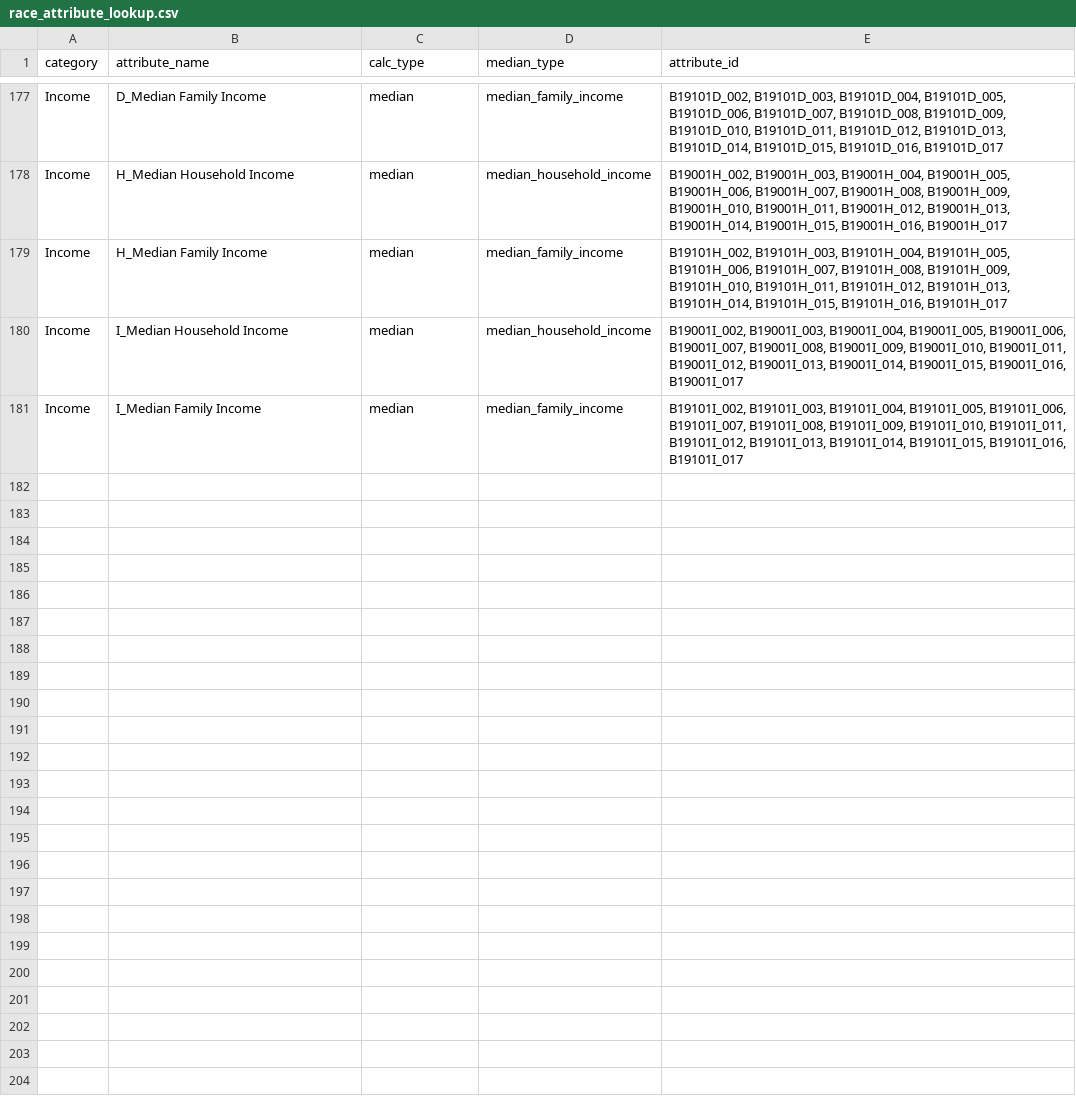
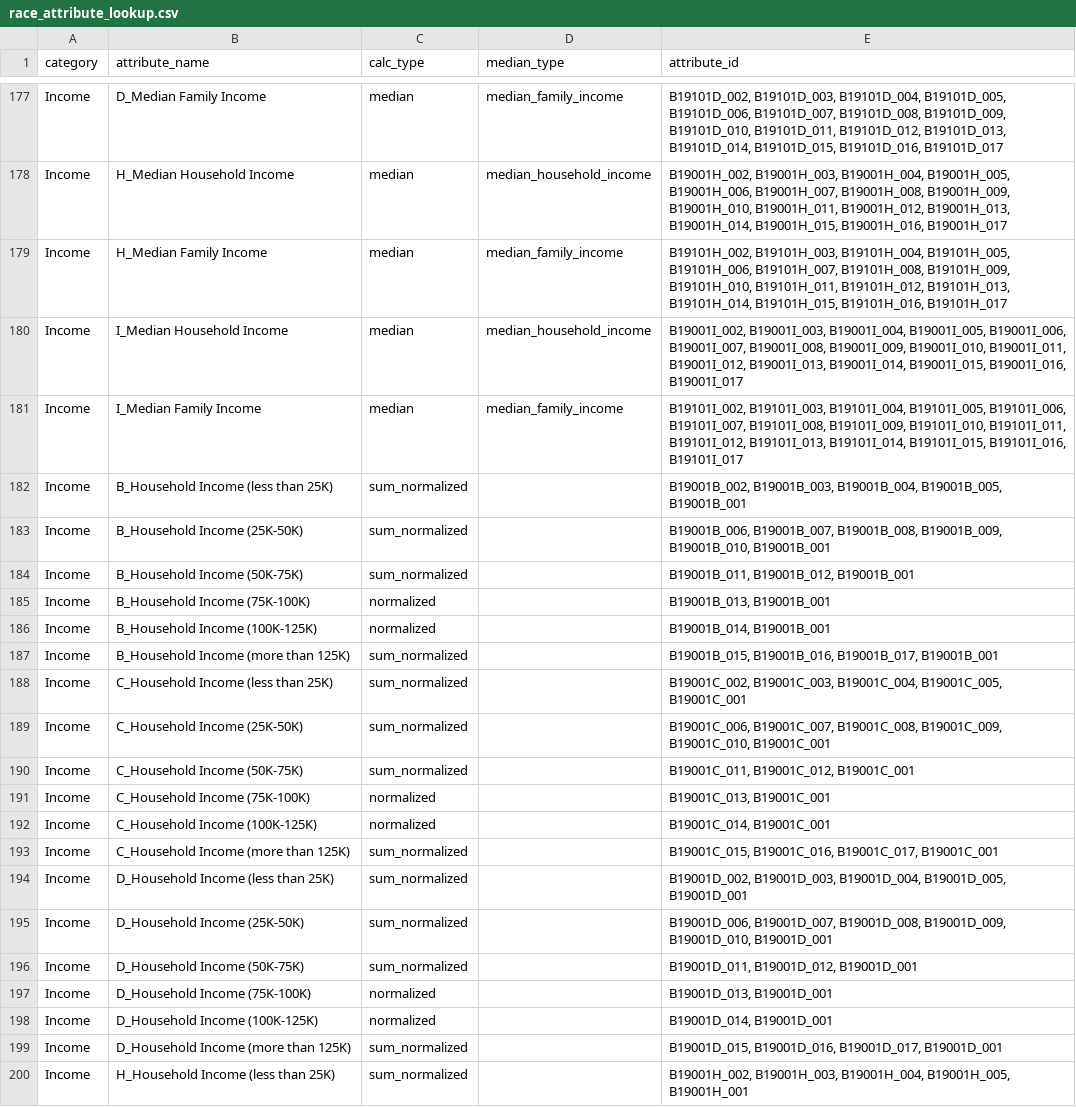
Before and after one commit to sfcpc/san-francisco-neighborhood-profiles, a CSV file: lookup_tables/race_attribute_lookup.csv, drawn as a sheet; only a part is shown, gaps mark what is left out; the diff covers the shown part only.

```diff
--- a/lookup_tables/race_attribute_lookup.csv
+++ b/lookup_tables/race_attribute_lookup.csv
@@ -181 +181,20 @@ Income,I_Median Household Income,median,median_household_income,"B19001I_002, B1
 Income,I_Median Family Income,median,median_family_income,"B19101I_002, B19101I_003, B19101I_004, B19101I_005, B19101I_006, B19101I_007, B19101I_008, B19101I_009, B19101I_010, B19101I_011, B19101I_012, B19101I_013, B19101I_014, B19101I_015, B19101I_016, B19101I_017"
+Income,B_Household Income (less than 25K),sum_normalized,,"B19001B_002, B19001B_003, B19001B_004, B19001B_005, B19001B_001"
+Income,B_Household Income (25K-50K),sum_normalized,,"B19001B_006, B19001B_007, B19001B_008, B19001B_009, B19001B_010, B19001B_001"
+Income,B_Household Income (50K-75K),sum_normalized,,"B19001B_011, B19001B_012, B19001B_001"
+Income,B_Household Income (75K-100K),normalized,,"B19001B_013, B19001B_001"
+Income,B_Household Income (100K-125K),normalized,,"B19001B_014, B19001B_001"
+Income,B_Household Income (more than 125K),sum_normalized,,"B19001B_015, B19001B_016, B19001B_017, B19001B_001"
+Income,C_Household Income (less than 25K),sum_normalized,,"B19001C_002, B19001C_003, B19001C_004, B19001C_005, B19001C_001"
+Income,C_Household Income (25K-50K),sum_normalized,,"B19001C_006, B19001C_007, B19001C_008, B19001C_009, B19001C_010, B19001C_001"
+Income,C_Household Income (50K-75K),sum_normalized,,"B19001C_011, B19001C_012, B19001C_001"
+Income,C_Household Income (75K-100K),normalized,,"B19001C_013, B19001C_001"
+Income,C_Household Income (100K-125K),normalized,,"B19001C_014, B19001C_001"
+Income,C_Household Income (more than 125K),sum_normalized,,"B19001C_015, B19001C_016, B19001C_017, B19001C_001"
+Income,D_Household Income (less than 25K),sum_normalized,,"B19001D_002, B19001D_003, B19001D_004, B19001D_005, B19001D_001"
+Income,D_Household Income (25K-50K),sum_normalized,,"B19001D_006, B19001D_007, B19001D_008, B19001D_009, B19001D_010, B19001D_001"
+Income,D_Household Income (50K-75K),sum_normalized,,"B19001D_011, B19001D_012, B19001D_001"
+Income,D_Household Income (75K-100K),normalized,,"B19001D_013, B19001D_001"
+Income,D_Household Income (100K-125K),normalized,,"B19001D_014, B19001D_001"
+Income,D_Household Income (more than 125K),sum_normalized,,"B19001D_015, B19001D_016, B19001D_017, B19001D_001"
+Income,H_Household Income (less than 25K),sum_normalized,,"B19001H_002, B19001H_003, B19001H_004, B19001H_005, B19001H_001"
```
Also changed, not shown: 23 added rows, 6 removed rows and 4 edited cells elsewhere in this file, lookup_tables/attribute_lookup.csv, lookup_tables/attribute_lookup_past.csv, 38 other files.
